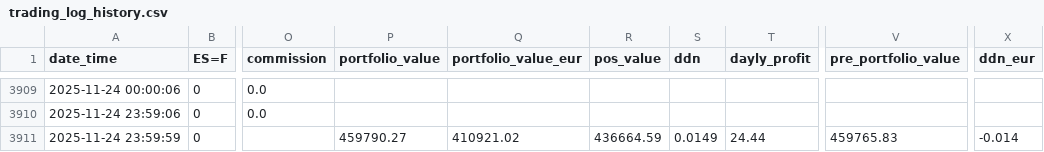
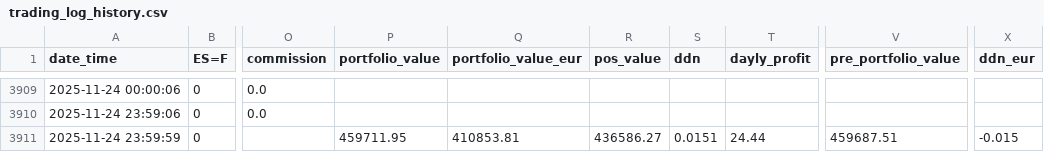
Before and after one commit to ruizcarr/QuantTradingApp_250509, a CSV file: results/trading_log_history.csv, drawn as a sheet; only a part is shown, gaps mark what is left out; the diff covers the shown part only; the diff names each change by its address in the sheet, - before the commit and + after, or states it on an @@ line.

```diff
--- a/results/trading_log_history.csv
+++ b/results/trading_log_history.csv
-P3911 (portfolio_value): 459790.27
+P3911 (portfolio_value): 459711.95
-Q3911 (portfolio_value_eur): 410921.02
+Q3911 (portfolio_value_eur): 410853.81
-R3911 (pos_value): 436664.59
+R3911 (pos_value): 436586.27
-S3911 (ddn): 0.0149
+S3911 (ddn): 0.0151
-V3911 (pre_portfolio_value): 459765.83
+V3911 (pre_portfolio_value): 459687.51
-X3911 (ddn_eur): -0.014
+X3911 (ddn_eur): -0.015
```
Also changed, not shown: 29 edited cells elsewhere in this file, 1 other file.
